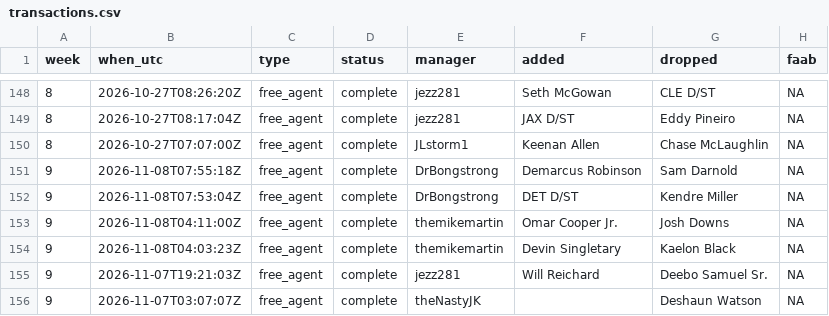
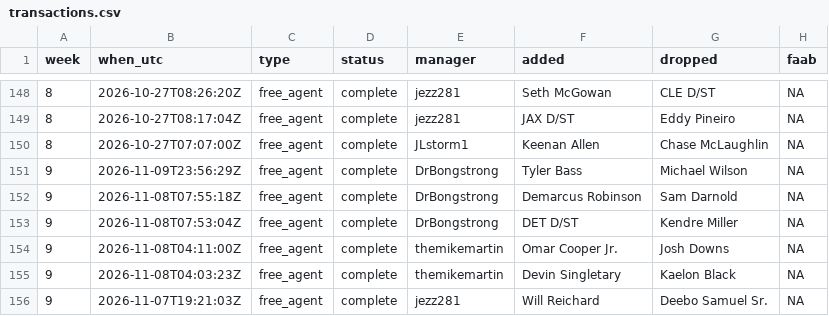
Before and after one commit to mikemartin/fantasy-football-auction-optimizer, a CSV file: data/league/transactions.csv, drawn as a sheet; only a part is shown, gaps mark what is left out; the shorter side is filled out with more unchanged rows; the diff names each change by its address in the sheet, - before the commit and + after, or states it on an @@ line.

```diff
--- a/data/league/transactions.csv
+++ b/data/league/transactions.csv
+row 151: 9 | 2026-11-09T23:56:29Z | free_agent | complete | DrBongstrong | Tyler Bass | Michael Wilson | NA
```
Also changed, not shown: data/league/free_agents.csv, data/league/results_wk09.csv, 5 other files.
